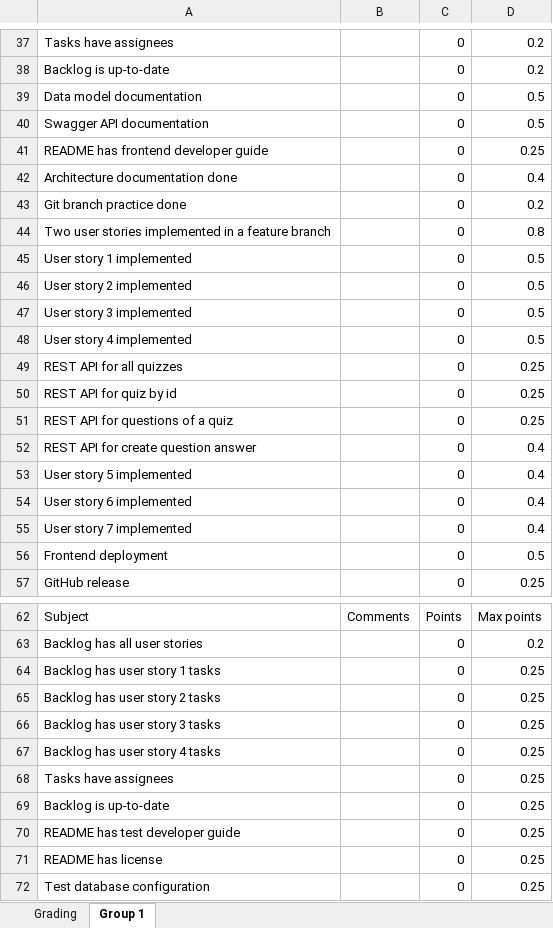
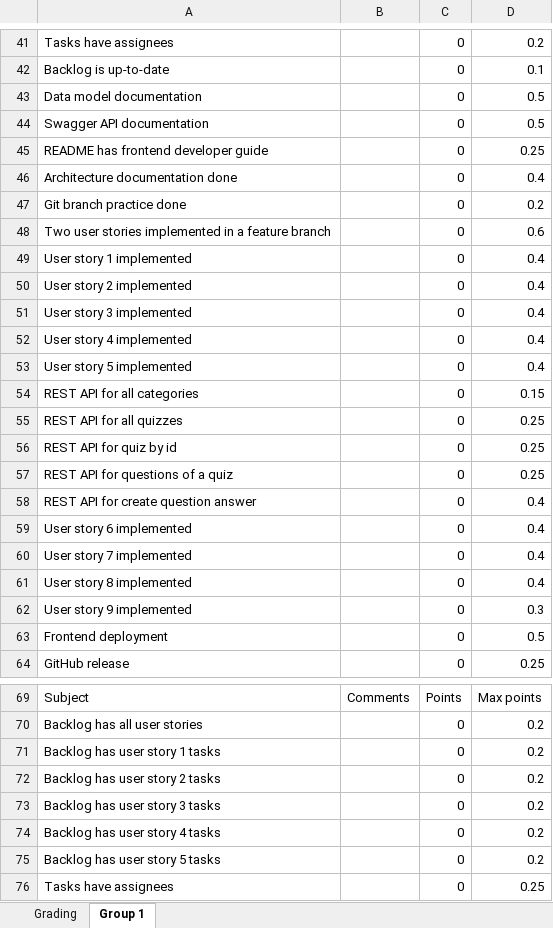
Before and after one commit to software-development-project-1/software-development-project-1.github.io, an Excel workbook: teacher/assessment.xlsx, sheet Group 1, drawn as a sheet; only a part is shown, gaps mark what is left out; the shorter side is filled out with more unchanged rows; values as stored, in another font and other column widths than the file's, no borders; addresses are those after the commit; the diff covers the shown part only; the diff names each change by its address in the sheet, - before the commit and + after, or states it on an @@ line.

```diff
--- a/teacher/assessment.xlsx (sheet Group 1)
+++ b/teacher/assessment.xlsx (sheet Group 1)
-D42: 0.2
+D42: 0.1
-D48: 0.8
+D48: 0.6
-D49:D52: 0.5
+D49:D52: 0.4
+row 54: REST API for all categories |  | 0 | 0.15
+row 61: User story 8 implemented |  | 0 | 0.4
+row 62: User story 9 implemented |  | 0 | 0.3
-D71:D74: 0.25
+D71:D74: 0.2
+row 75: Backlog has user story 5 tasks |  | 0 | 0.2
```
Also changed, not shown: 21 added rows, 16 removed rows, 10 moved rows and 4 edited cells elsewhere in this sheet, formulas that keep their value, 37 other files.
